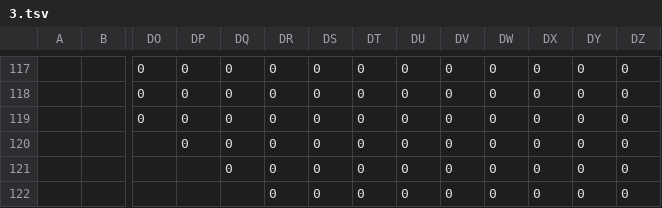
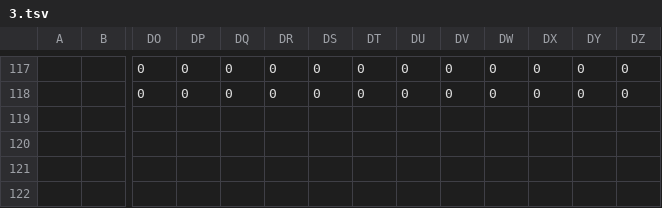
Before and after one commit to dctucker/nimarble, a TSV file: levels/3.tsv, drawn as a sheet; only a part is shown, gaps mark what is left out; rows hold the shown columns only; the diff names each change by its address in the sheet, - before the commit and + after, or states it on an @@ line.

```diff
--- a/levels/3.tsv
+++ b/levels/3.tsv
-row 119:  |  | 0 | 0 | 0 | 0 | 0 | 0 | 0 | 0 | 0 | 0 | 0 | 0
-row 120:  |  |  | 0 | 0 | 0 | 0 | 0 | 0 | 0 | 0 | 0 | 0 | 0
-row 121:  |  |  |  | 0 | 0 | 0 | 0 | 0 | 0 | 0 | 0 | 0 | 0
-row 122:  |  |  |  |  | 0 | 0 | 0 | 0 | 0 | 0 | 0 | 0 | 0
```
Also changed, not shown: levels/3mask.tsv, levels/4.tsv, 7 other files.
